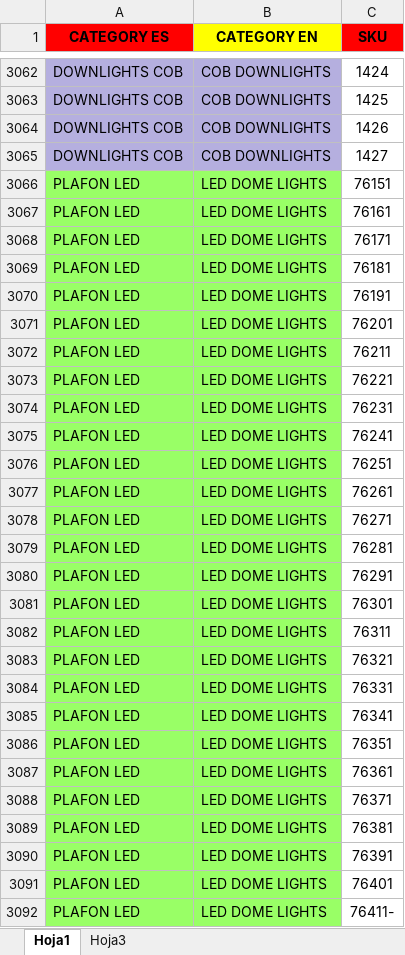
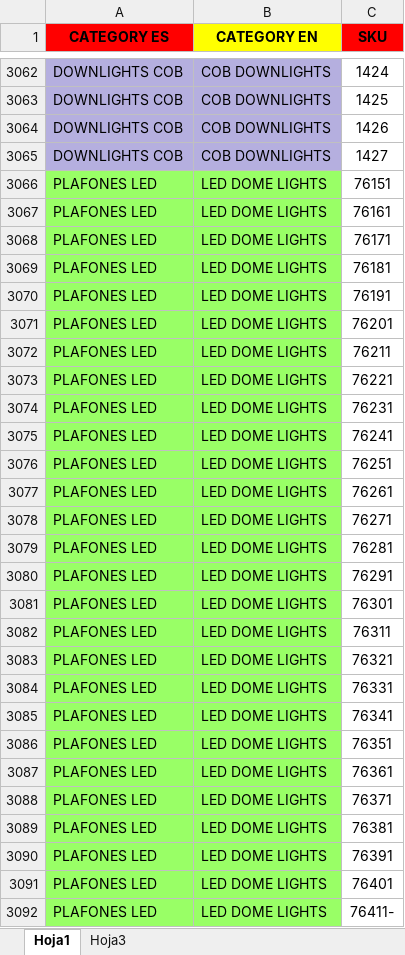
Before and after one commit to djxmeel/optima-scrapper, an Excel workbook: data/common/excel/public_category_sku.xlsx, sheet Hoja1, drawn as a sheet; only a part is shown, gaps mark what is left out; values as stored, in another font and other column widths than the file's, no borders; the diff covers the shown part only; the diff names each change by its address in the sheet, - before the commit and + after, or states it on an @@ line.

Commit message:
UPDATED: excels

```diff
--- a/data/common/excel/public_category_sku.xlsx (sheet Hoja1)
+++ b/data/common/excel/public_category_sku.xlsx (sheet Hoja1)
-A3066:A3092 (CATEGORY ES): PLAFON LED
+A3066:A3092 (CATEGORY ES): PLAFONES LED
```
Also changed, not shown: 1055 edited cells elsewhere in this sheet, 2 other files.
